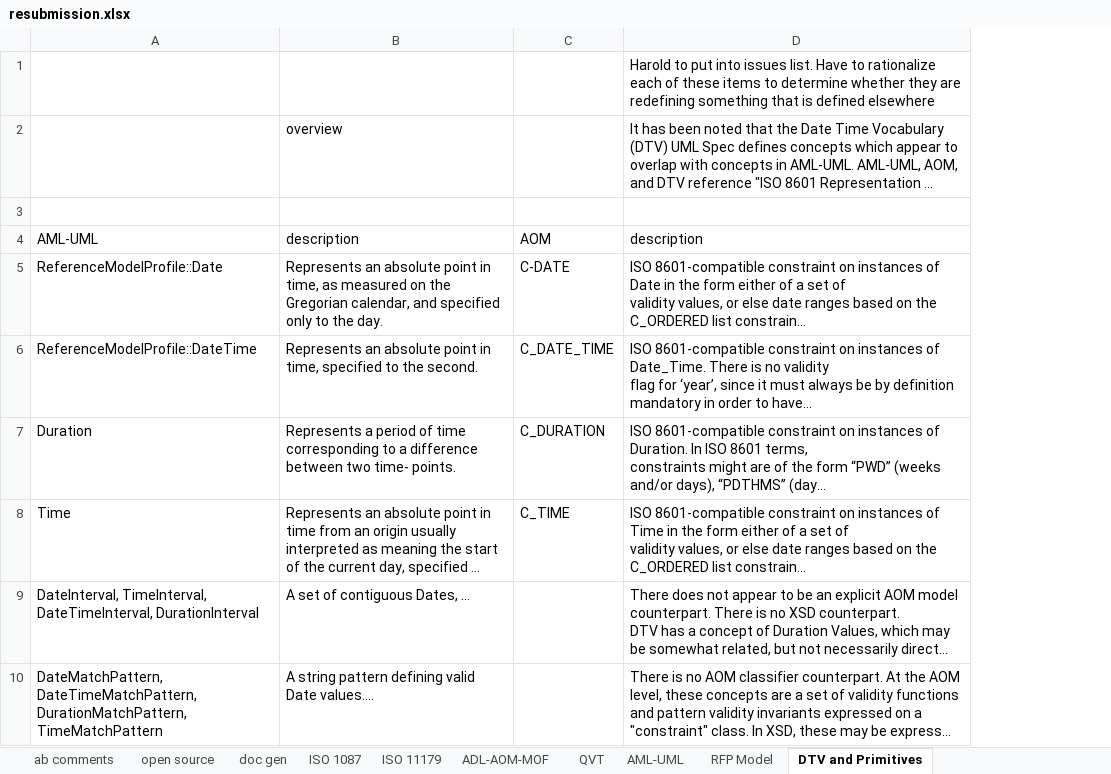
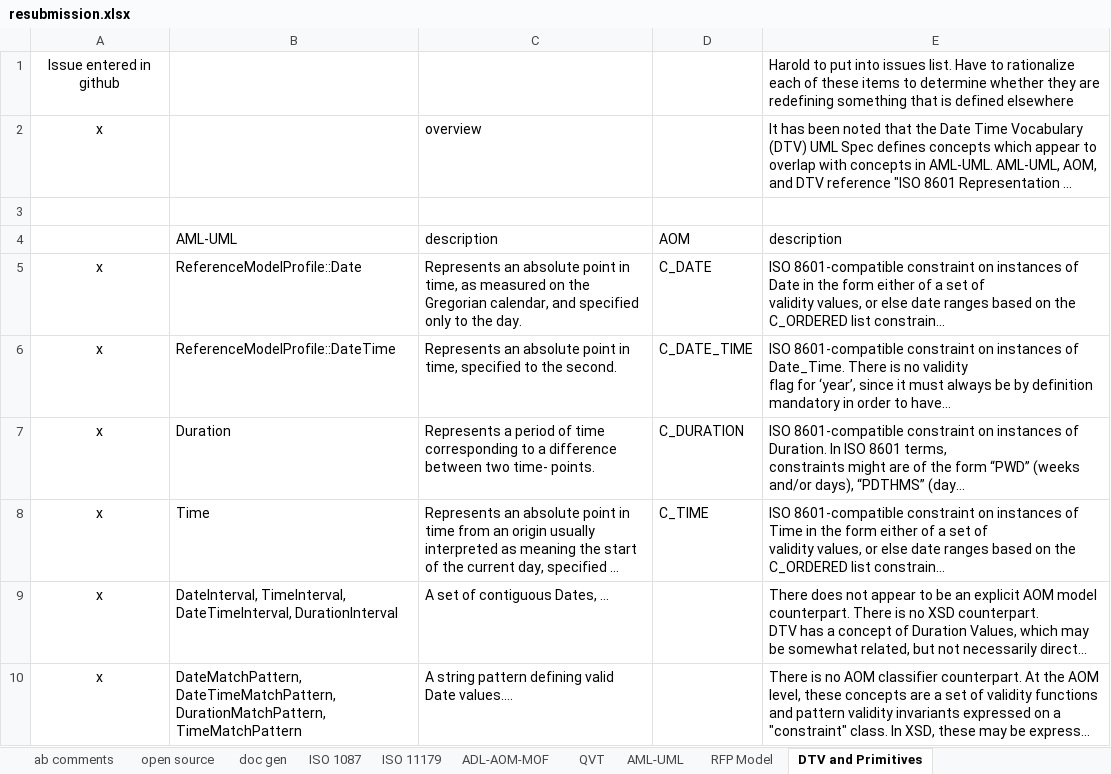
Before and after one commit to opencimi/AML, an Excel workbook: resubmission/resubmission.xlsx, sheet DTV and Primitives, drawn as a sheet; only a part is shown; long unchanged cells end in …; values as stored, in another font and other column widths than the file's, no borders; addresses are those after the commit; the diff names each change by its address in the sheet, - before the commit and + after, or states it on an @@ line.

Commit message:
added submissions to github - marked completed tabs green

```diff
--- a/resubmission/resubmission.xlsx (sheet DTV and Primitives)
+++ b/resubmission/resubmission.xlsx (sheet DTV and Primitives)
+column A, rows 1-10: Issue entered in github | x |  |  | x | x | x | x | x | x
-D5: C-DATE
+D5: C_DATE
```
Also changed, not shown: sheet ISO 11179, sheet ADL-AOM-MOF, sheet QVT, sheet AML-UML.
